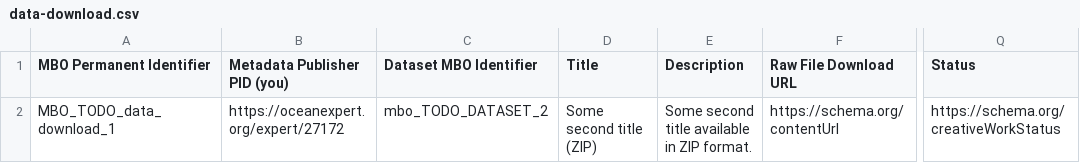
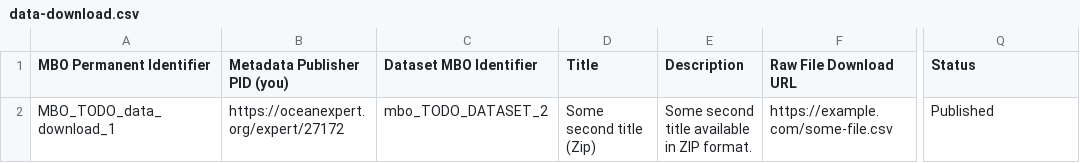
Before and after one commit to vliz-be-opsci/mbo-csv-to-json-ld, a CSV file: data-download.csv, drawn as a sheet; only a part is shown, gaps mark what is left out; the diff names each change by its address in the sheet, - before the commit and + after, or states it on an @@ line.

```diff
--- a/data-download.csv
+++ b/data-download.csv
-D2 (Title): Some second title (ZIP)
+D2 (Title): Some second title (Zip)
-F2 (Raw File Download URL): https://schema.org/contentUrl
+F2 (Raw File Download URL): https://example.com/some-file.csv
-Q2 (Status): https://schema.org/creativeWorkStatus
+Q2 (Status): Published
```
Also changed, not shown: 1 other file.
